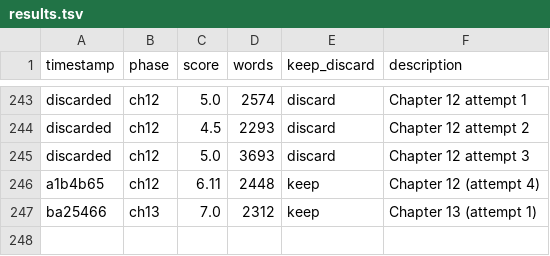
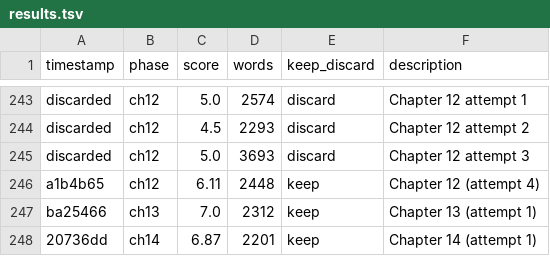
Before and after one commit to ducduy2612/autonovel, a TSV file: results.tsv, drawn as a sheet; only a part is shown, gaps mark what is left out.

```diff
--- a/results.tsv
+++ b/results.tsv
@@ -247 +247,2 @@ a1b4b65	ch12	6.11	2448	keep	Chapter 12 (attempt 4)
 ba25466	ch13	7.0	2312	keep	Chapter 13 (attempt 1)
+20736dd	ch14	6.87	2201	keep	Chapter 14 (attempt 1)
```
Also changed, not shown: 6 other files.
